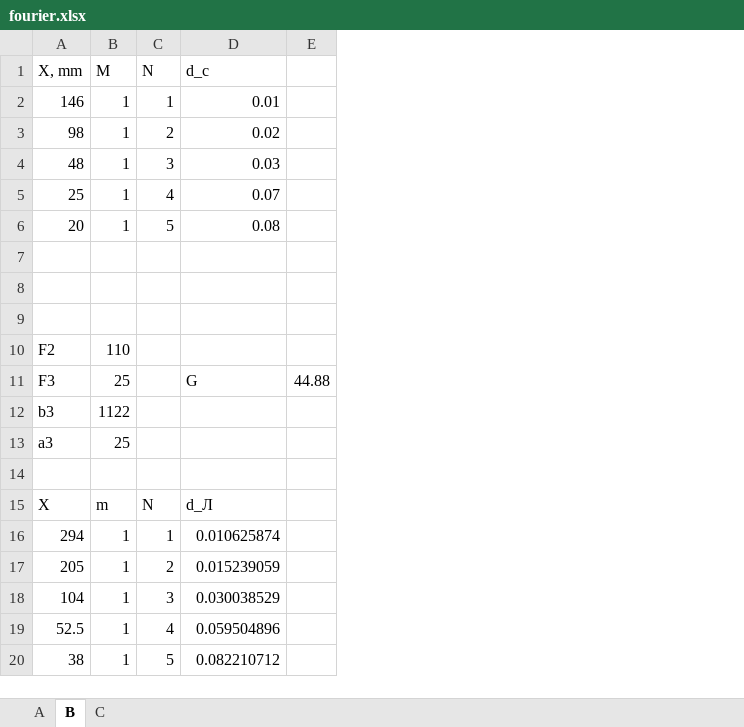
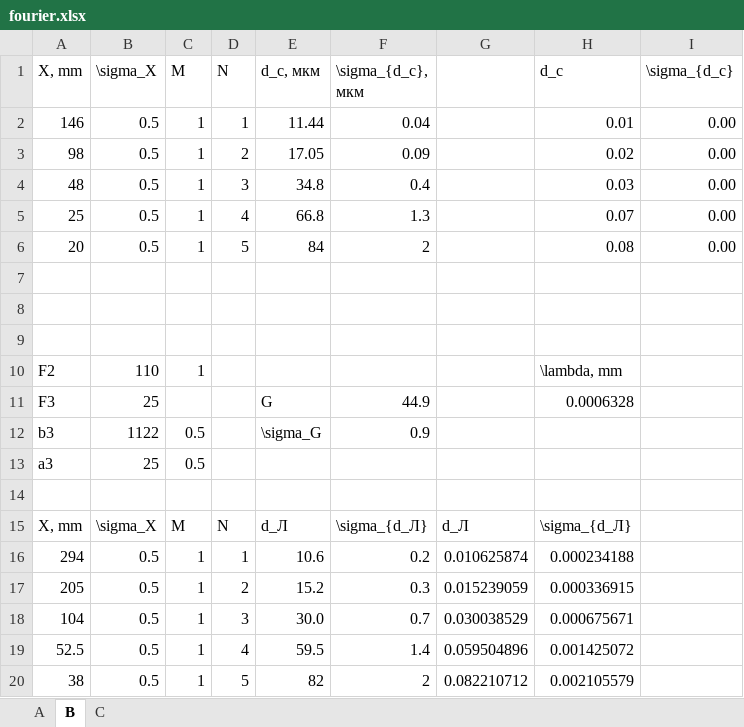
Before and after one commit to 106-inc/PhysLabsIV, an Excel workbook: 4.3.4/fourier.xlsx, sheet B, drawn as a sheet; values as stored, in another font and other column widths than the file's, no borders; removed rows and columns are numbered as before the commit, all else as after; the diff names each change by its address in the sheet, - before the commit and + after, or states it on an @@ line.

```diff
--- a/4.3.4/fourier.xlsx (sheet B)
+++ b/4.3.4/fourier.xlsx (sheet B)
+column B (\sigma_X), rows 2-13: 0.5 | 0.5 | 0.5 | 0.5 | 0.5 |  |  |  | 110 | 25 | 1122 | 25; rows 16-20: all 0.5
+column E (d_c, мкм), rows 2-12: 11.44 | 17.05 | 34.8 | 66.8 | 84 |  |  |  |  | G | \sigma_G; rows 16-20: 10.6 | 15.2 | 30.0 | 59.5 | 82
+column F (\sigma_{d_c}, мкм), rows 2-12: 0.04 | 0.09 | 0.4 | 1.3 | 2 |  |  |  |  | 44.9 | 0.9; rows 16-20: 0.2 | 0.3 | 0.7 | 1.4 | 2
+column G, rows 16-20: 0.010625874 | 0.015239059 | 0.030038529 | 0.059504896 | 0.082210712
-column E, row 11: 44.88
+column I (\sigma_{d_c}), rows 2-6: all 0.00
-C10 (M): 110
+C10 (M): 1
-H10 (d_c): (empty)
+H10 (d_c): \lambda, mm
-C11 (M): 25
+C11 (M): (empty)
-H11 (d_c): G
+H11 (d_c): 0.0006328
-C12 (M): 1122
+C12 (M): 0.5
-C13 (M): 25
+C13 (M): 0.5
-row 15: X | m | N | d_Л
+row 15: X, mm | \sigma_X | M | N | d_Л | \sigma_{d_Л} | d_Л | \sigma_{d_Л}
-H16 (d_c): 0.010625874
+H16 (d_c): 0.000234188
-H17 (d_c): 0.015239059
+H17 (d_c): 0.000336915
-H18 (d_c): 0.030038529
+H18 (d_c): 0.000675671
-H19 (d_c): 0.059504896
+H19 (d_c): 0.001425072
-H20 (d_c): 0.082210712
+H20 (d_c): 0.002105579
```
Also changed, not shown: formulas that keep their value, 2 other files.
